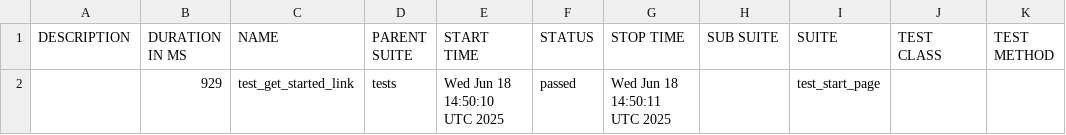
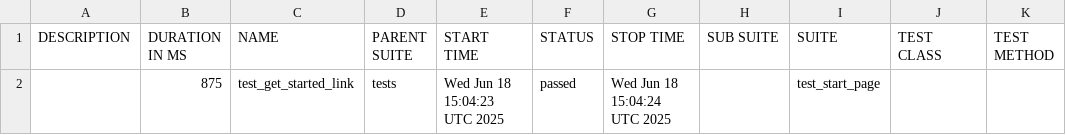
Before and after one commit to shukal94/pwtracing, a CSV file: data/suites.csv, drawn as a sheet.

```diff
--- a/data/suites.csv
+++ b/data/suites.csv
@@ -1,2 +1,2 @@
 "DESCRIPTION","DURATION IN MS","NAME","PARENT SUITE","START TIME","STATUS","STOP TIME","SUB SUITE","SUITE","TEST CLASS","TEST METHOD"
-"","929","test_get_started_link","tests","Wed Jun 18 14:50:10 UTC 2025","passed","Wed Jun 18 14:50:11 UTC 2025","","test_start_page","",""
+"","875","test_get_started_link","tests","Wed Jun 18 15:04:23 UTC 2025","passed","Wed Jun 18 15:04:24 UTC 2025","","test_start_page","",""
```
Also changed, not shown: 18 other files.
